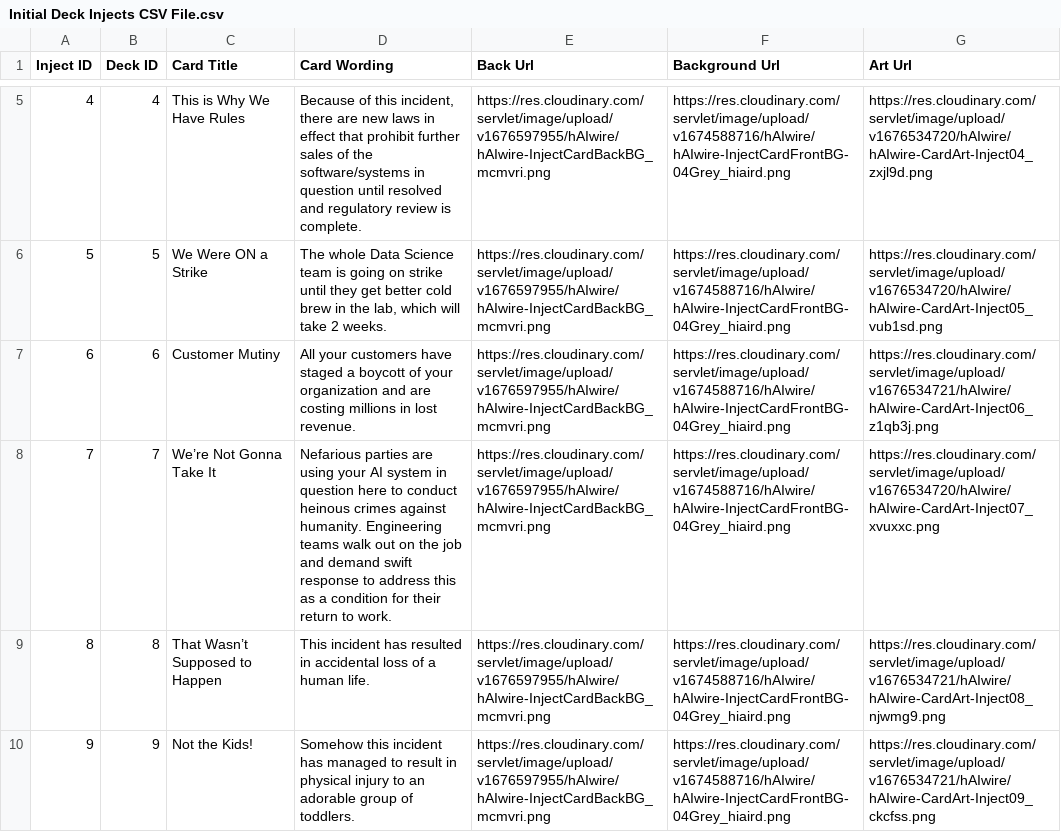
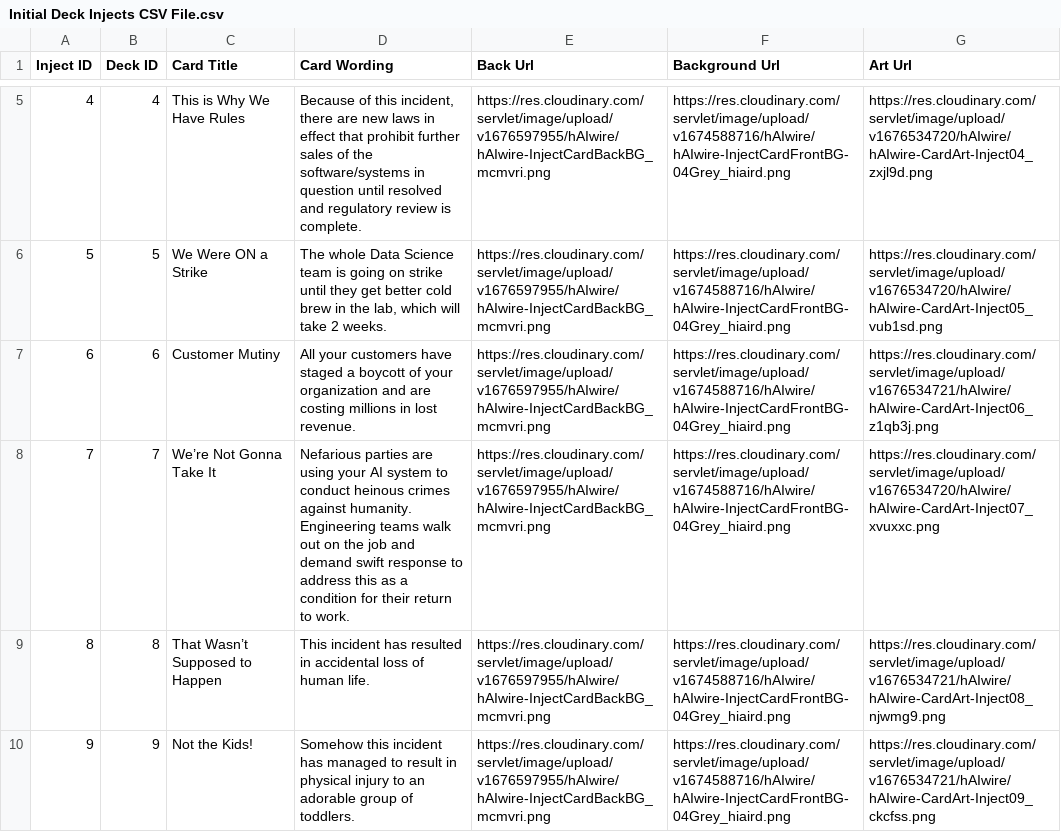
Before and after one commit to IQTLabs/hAIwire, a CSV file: decks/base/Initial Deck Injects CSV File.csv, drawn as a sheet; only a part is shown, gaps mark what is left out; the diff covers the shown part only.

Commit message:
:memo: minor edits from EA

```diff
--- a/decks/base/Initial Deck Injects CSV File.csv
+++ b/decks/base/Initial Deck Injects CSV File.csv
@@ -7,4 +7,4 @@ Inject ID,Deck ID,Card Title,Card Wording,Back Url,Background Url,Art Url
 6,6,Customer Mutiny, All your customers have staged a boycott of your organization and are costing millions in lost revenue. ,https://res.cloudinary.com/servlet/image/upload/v1676597955/hAIwire/hAIwire-InjectCardBackBG_mcmvri.png,https://res.cloudinary.com/servlet/image/upload/v1674588716/hAIwire/hAIwire-InjectCardFrontBG-04Grey_hiaird.png,https://res.cloudinary.com/servlet/image/upload/v1676534721/hAIwire/hAIwire-CardArt-Inject06_z1qb3j.png
-7,7,We’re Not Gonna Take It, Nefarious parties are using your AI system in question here to conduct heinous crimes against humanity.  Engineering teams walk out on the job and demand swift response to address this as a condition for their return to work. ,https://res.cloudinary.com/servlet/image/upload/v1676597955/hAIwire/hAIwire-InjectCardBackBG_mcmvri.png,https://res.cloudinary.com/servlet/image/upload/v1674588716/hAIwire/hAIwire-InjectCardFrontBG-04Grey_hiaird.png,https://res.cloudinary.com/servlet/image/upload/v1676534720/hAIwire/hAIwire-CardArt-Inject07_xvuxxc.png
-8,8,That Wasn’t Supposed to Happen, This incident has resulted in accidental loss of a human life. ,https://res.cloudinary.com/servlet/image/upload/v1676597955/hAIwire/hAIwire-InjectCardBackBG_mcmvri.png,https://res.cloudinary.com/servlet/image/upload/v1674588716/hAIwire/hAIwire-InjectCardFrontBG-04Grey_hiaird.png,https://res.cloudinary.com/servlet/image/upload/v1676534721/hAIwire/hAIwire-CardArt-Inject08_njwmg9.png
+7,7,We’re Not Gonna Take It, Nefarious parties are using your AI system to conduct heinous crimes against humanity.  Engineering teams walk out on the job and demand swift response to address this as a condition for their return to work. ,https://res.cloudinary.com/servlet/image/upload/v1676597955/hAIwire/hAIwire-InjectCardBackBG_mcmvri.png,https://res.cloudinary.com/servlet/image/upload/v1674588716/hAIwire/hAIwire-InjectCardFrontBG-04Grey_hiaird.png,https://res.cloudinary.com/servlet/image/upload/v1676534720/hAIwire/hAIwire-CardArt-Inject07_xvuxxc.png
+8,8,That Wasn’t Supposed to Happen, This incident has resulted in accidental loss of human life. ,https://res.cloudinary.com/servlet/image/upload/v1676597955/hAIwire/hAIwire-InjectCardBackBG_mcmvri.png,https://res.cloudinary.com/servlet/image/upload/v1674588716/hAIwire/hAIwire-InjectCardFrontBG-04Grey_hiaird.png,https://res.cloudinary.com/servlet/image/upload/v1676534721/hAIwire/hAIwire-CardArt-Inject08_njwmg9.png
 9,9,Not the Kids! , Somehow this incident has managed to result in physical injury to an adorable group of toddlers. ,https://res.cloudinary.com/servlet/image/upload/v1676597955/hAIwire/hAIwire-InjectCardBackBG_mcmvri.png,https://res.cloudinary.com/servlet/image/upload/v1674588716/hAIwire/hAIwire-InjectCardFrontBG-04Grey_hiaird.png,https://res.cloudinary.com/servlet/image/upload/v1676534721/hAIwire/hAIwire-CardArt-Inject09_ckcfss.png
```
Also changed, not shown: 4 edited cells elsewhere in this file.
